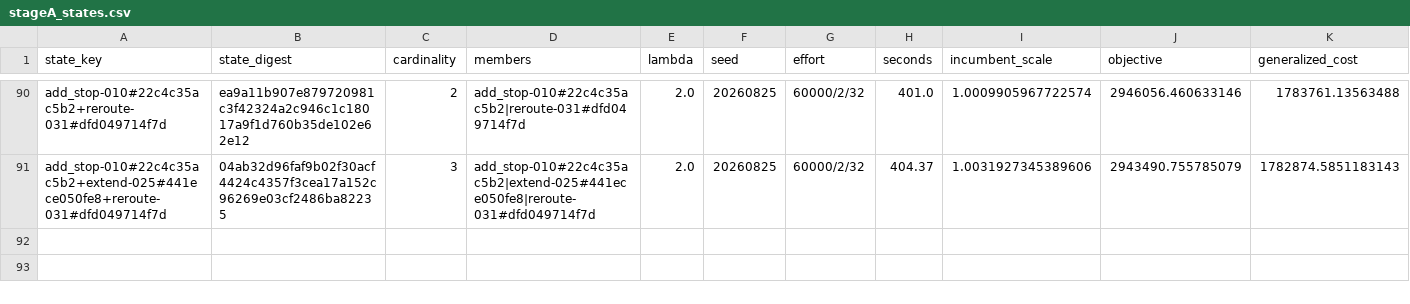
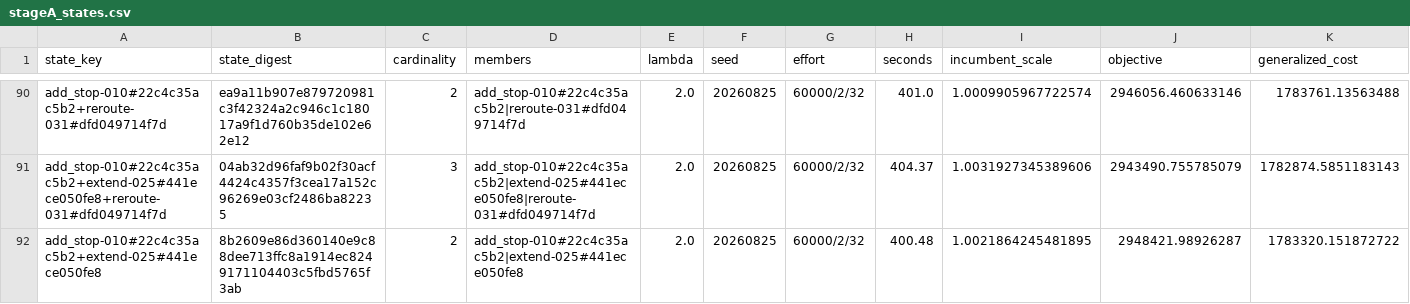
Before and after one commit to ian-gregory94/cota-route-optimization, a CSV file: outputs/exp3/stageA_states.csv, drawn as a sheet; only a part is shown, gaps mark what is left out; rows hold the shown columns only; the diff names each change by its address in the sheet, - before the commit and + after, or states it on an @@ line.

```diff
--- a/outputs/exp3/stageA_states.csv
+++ b/outputs/exp3/stageA_states.csv
+row 92: add_stop-010#22c4c35ac5b2+extend-025#441ece050fe8 | 8b2609e86d360140e9c88dee713ffc8a1914ec8249171104403c5fbd5765f3ab | 2 | add_stop-010#22c4c35ac5b2|extend-025#441ece050fe8 | 2.0 | 20260825 | 60000/2/32 | 400.48 | 1.0021864245481895 | 2948421.98926287 | 1783320.151872722
```
Also changed, not shown: 4 other files.
